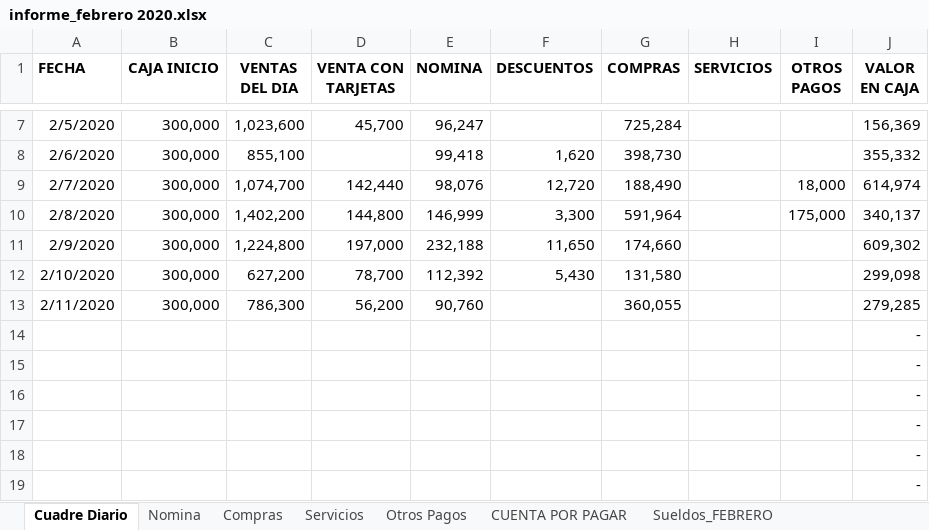
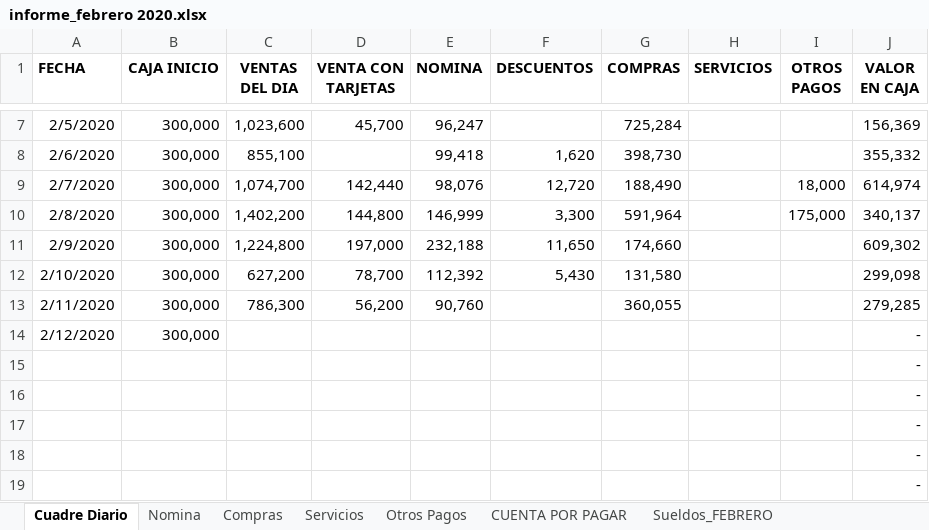
Before and after one commit to faraon-hub/Plazacafe, an Excel workbook: informe_febrero 2020.xlsx, sheet Cuadre Diario, drawn as a sheet; only a part is shown, gaps mark what is left out; values as stored, in another font and other column widths than the file's, no borders; removed rows and columns are numbered as before the commit, all else as after; the diff names each change by its address in the sheet, - before the commit and + after, or states it on an @@ line.

```diff
--- a/informe_febrero 2020.xlsx (sheet Cuadre Diario)
+++ b/informe_febrero 2020.xlsx (sheet Cuadre Diario)
-row 14:  |  |  |  |  |  |  |  |  | -
+row 14: 2/12/2020 | 300,000 |  |  |  |  |  |  |  | -
```
Also changed, not shown: 1 other file.
